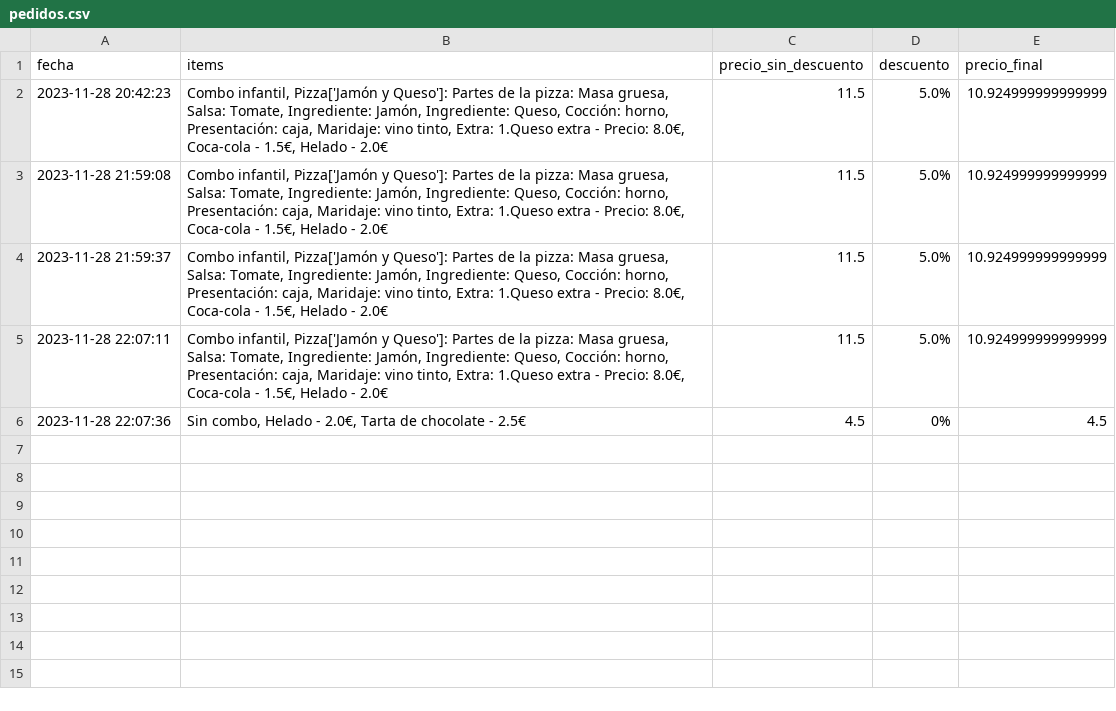
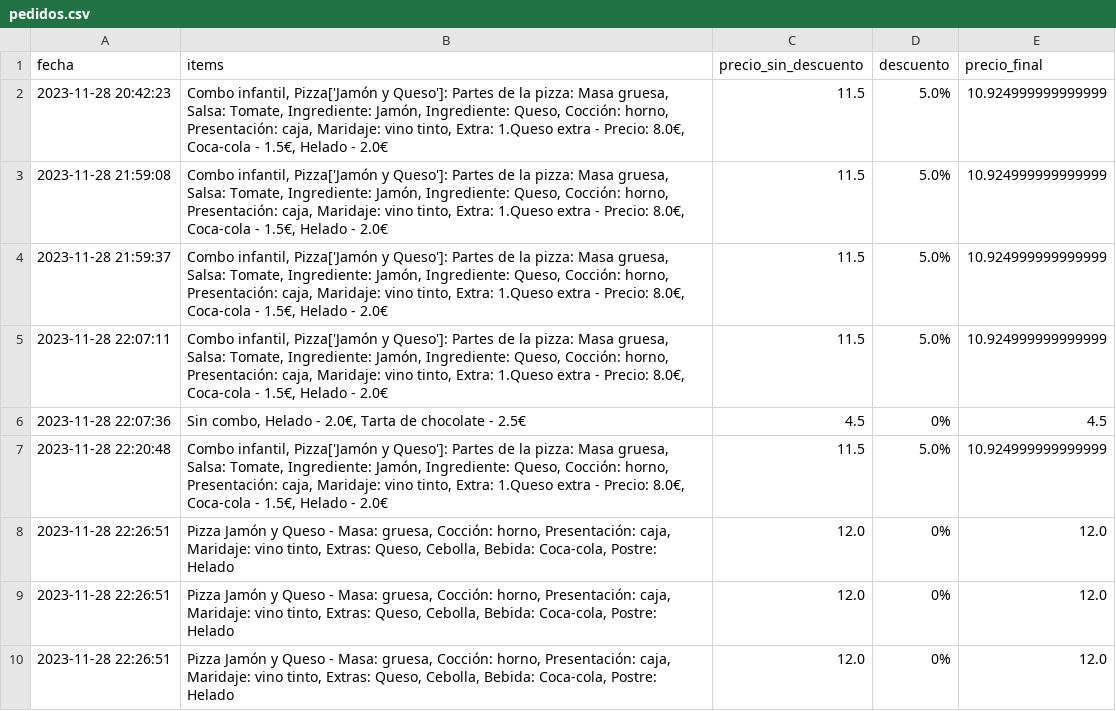
Before and after one commit to juaannavarro/Patrones_Estructurales, a CSV file: pedidos.csv, drawn as a sheet; the diff names each change by its address in the sheet, - before the commit and + after, or states it on an @@ line.

```diff
--- a/pedidos.csv
+++ b/pedidos.csv
+row 7: 2023-11-28 22:20:48 | Combo infantil, Pizza['Jamón y Queso']: Partes de la pizza: Masa gruesa, Salsa: Tomate, Ingrediente: Jamón, Ingrediente: Queso, Cocción: horno, Presentación: caja, Maridaje: vino tinto, Extra: 1.Queso extra - Precio: 8.0€, Coca-cola - 1.5€, Helado - 2.0€ | 11.5 | 5.0% | 10.924999999999999
+row 8: 2023-11-28 22:26:51 | Pizza Jamón y Queso - Masa: gruesa, Cocción: horno, Presentación: caja, Maridaje: vino tinto, Extras: Queso, Cebolla, Bebida: Coca-cola, Postre: Helado | 12.0 | 0% | 12.0
+row 9: 2023-11-28 22:26:51 | Pizza Jamón y Queso - Masa: gruesa, Cocción: horno, Presentación: caja, Maridaje: vino tinto, Extras: Queso, Cebolla, Bebida: Coca-cola, Postre: Helado | 12.0 | 0% | 12.0
+row 10: 2023-11-28 22:26:51 | Pizza Jamón y Queso - Masa: gruesa, Cocción: horno, Presentación: caja, Maridaje: vino tinto, Extras: Queso, Cebolla, Bebida: Coca-cola, Postre: Helado | 12.0 | 0% | 12.0
```
Also changed, not shown: 5 other files.
